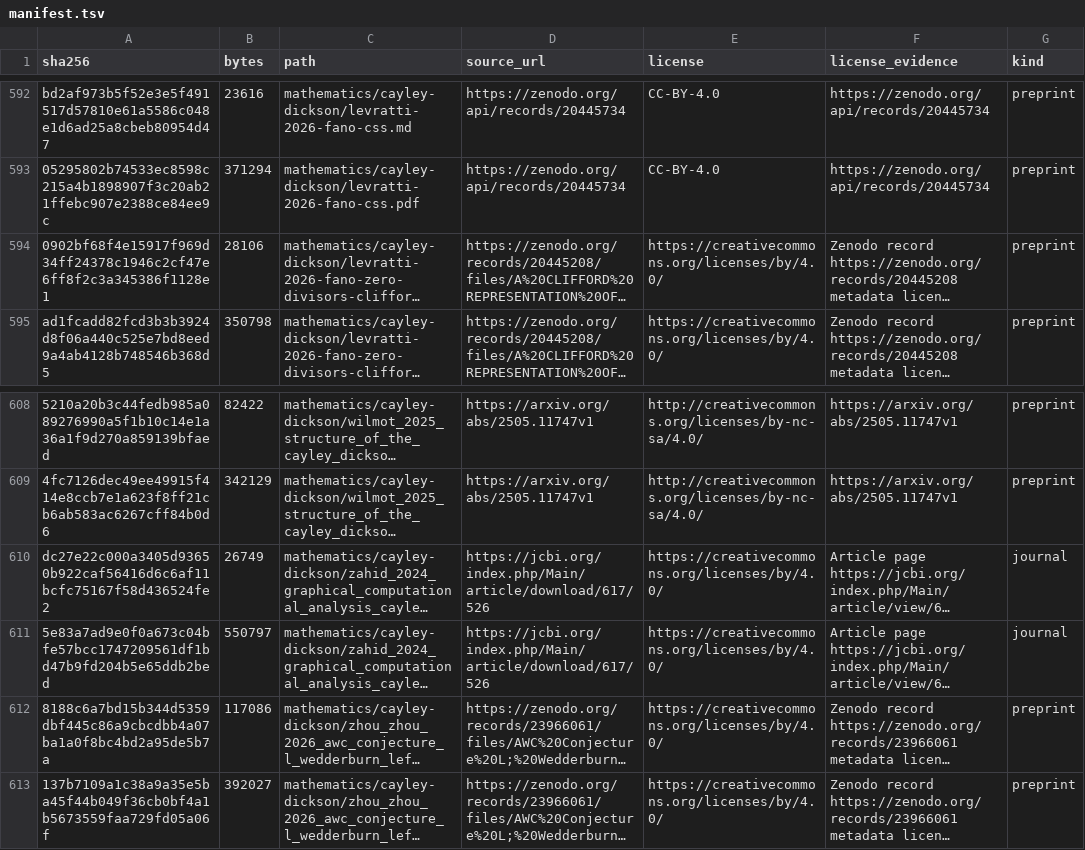
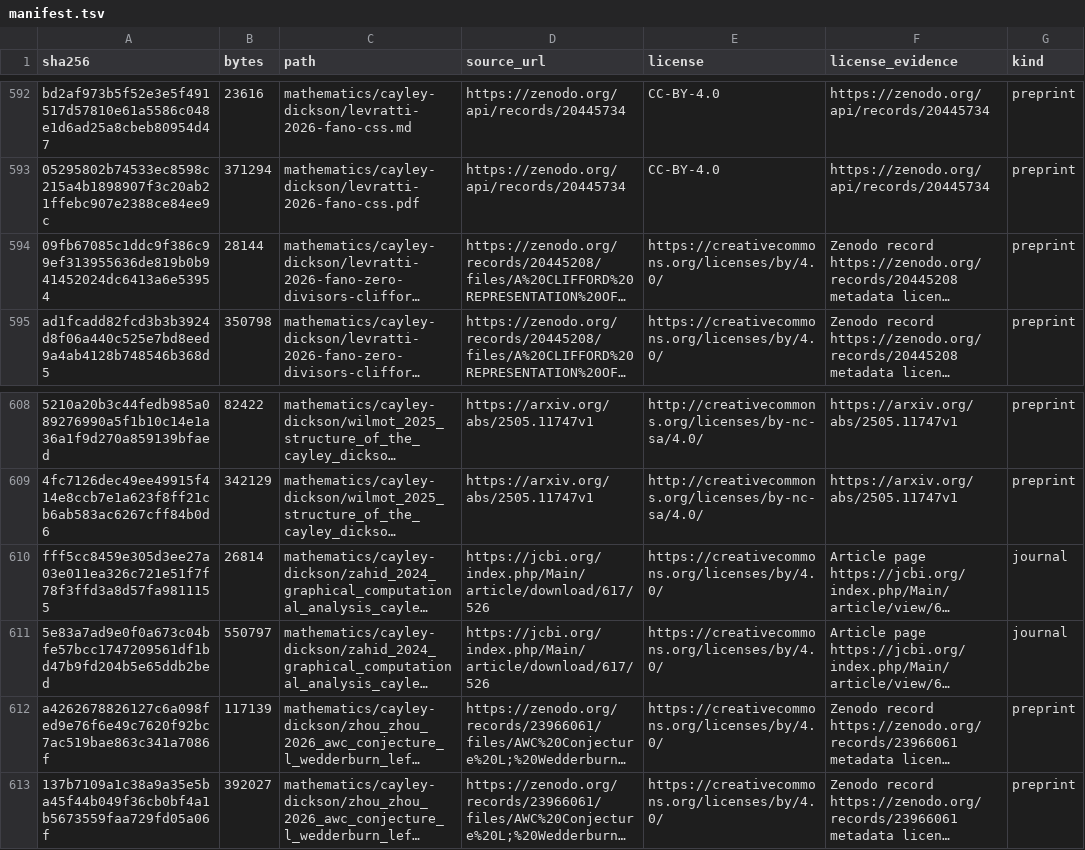
Before and after one commit to Oichkatzelesfrettschen/gororoba-documents-public, a TSV file: manifest.tsv, drawn as a sheet; only a part is shown, gaps mark what is left out; long unchanged cells end in …; the diff names each change by its address in the sheet, - before the commit and + after, or states it on an @@ line.

```diff
--- a/manifest.tsv
+++ b/manifest.tsv
-A594 (sha256): 0902bf68f4e15917f969d34ff24378c1946c2cf47e6ff8f2c3a345386f1128e1
+A594 (sha256): 09fb67085c1ddc9f386c99ef313955636de819b0b941452024dc6413a6e53954
-B594 (bytes): 28106
+B594 (bytes): 28144
-A610 (sha256): dc27e22c000a3405d93650b922caf56416d6c6af11bcfc75167f58d436524fe2
+A610 (sha256): fff5cc8459e305d3ee27a03e011ea326c721e51f7f78f3ffd3a8d57fa9811155
-B610 (bytes): 26749
+B610 (bytes): 26814
-A612 (sha256): 8188c6a7bd15b344d5359dbf445c86a9cbcdbb4a07ba1a0f8bc4bd2a95de5b7a
+A612 (sha256): a4262678826127c6a098fed9e76f6e49c7620f92bc7ac519bae863c341a7086f
-B612 (bytes): 117086
+B612 (bytes): 117139
```
Also changed, not shown: 3 other files.
